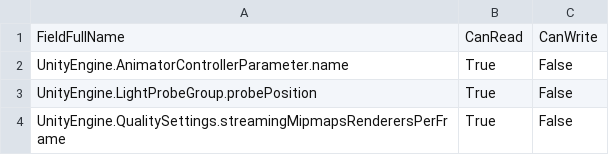
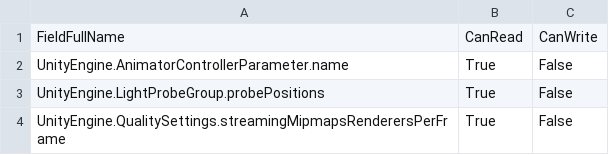
Before and after one commit to zhaoboqiang/tolua, a CSV file: Assets/EditorSetting/Properties.csv, drawn as a sheet.

```diff
--- a/Assets/EditorSetting/Properties.csv
+++ b/Assets/EditorSetting/Properties.csv
@@ -2,3 +2,3 @@ FieldFullName,CanRead,CanWrite
 UnityEngine.AnimatorControllerParameter.name,True,False
-UnityEngine.LightProbeGroup.probePosition,True,False
+UnityEngine.LightProbeGroup.probePositions,True,False
 UnityEngine.QualitySettings.streamingMipmapsRenderersPerFrame,True,False
```
Also changed, not shown: Assets/EditorSetting/Assemblies.csv, Assets/EditorSetting/Fields.csv.
